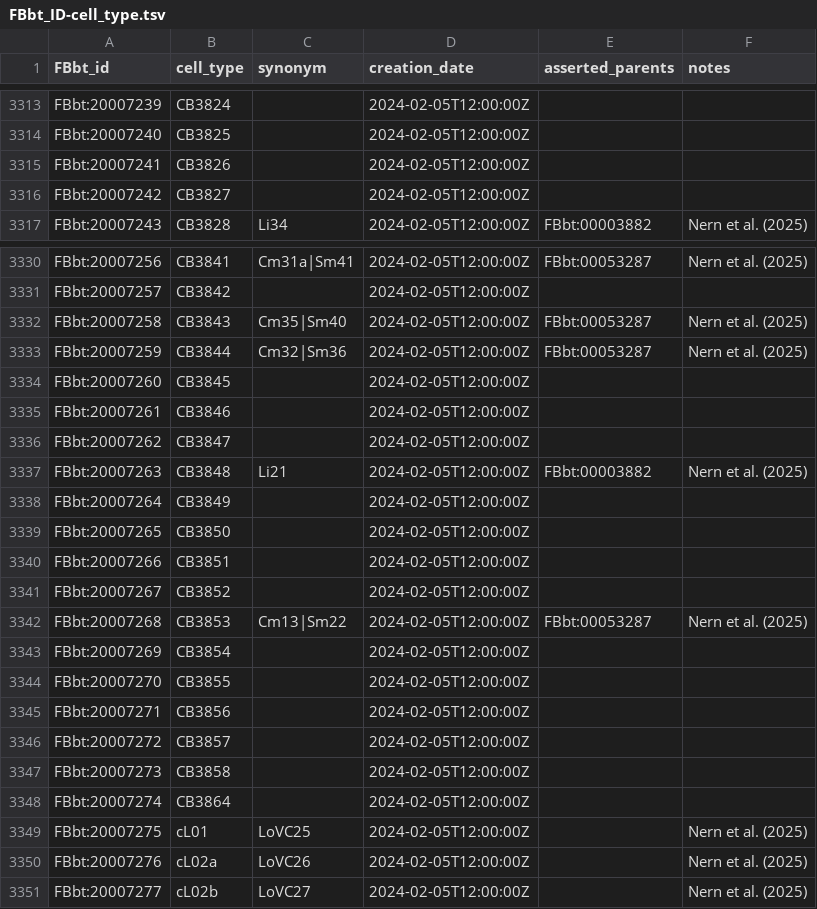
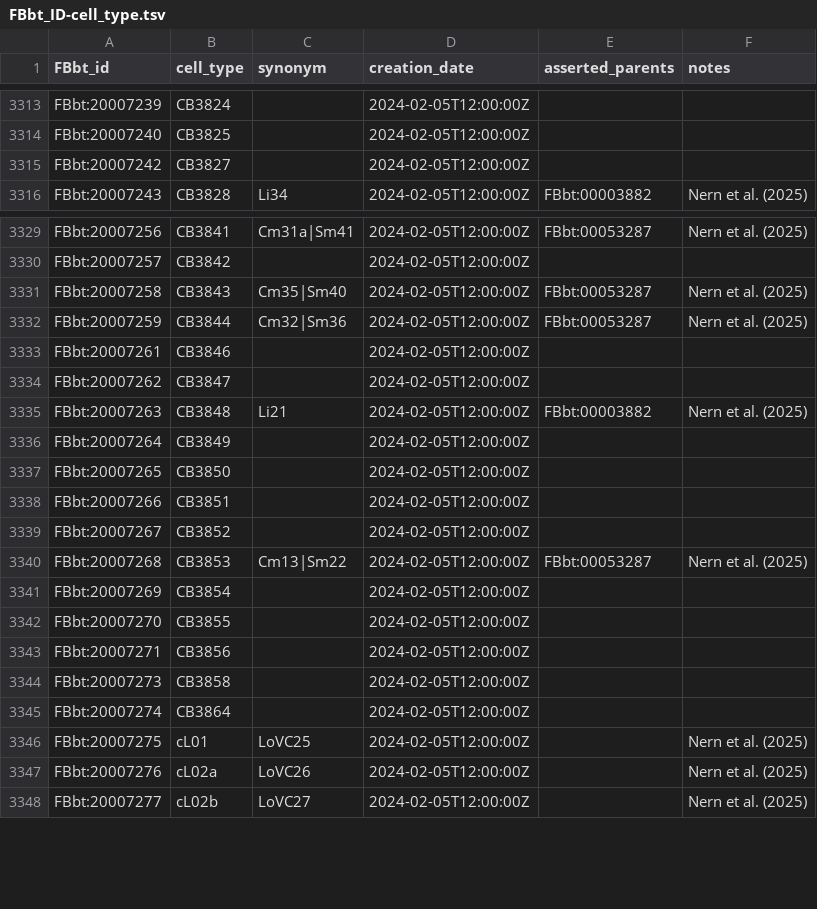
Before and after one commit to FlyBase/drosophila-anatomy-developmental-ontology, a TSV file: src/patterns/robot_template_projects/flywire_neurons/FBbt_ID-cell_type.tsv, drawn as a sheet; only a part is shown, gaps mark what is left out; the diff names each change by its address in the sheet, - before the commit and + after, or states it on an @@ line.

```diff
--- a/src/patterns/robot_template_projects/flywire_neurons/FBbt_ID-cell_type.tsv
+++ b/src/patterns/robot_template_projects/flywire_neurons/FBbt_ID-cell_type.tsv
-row 3315: FBbt:20007241 | CB3826 |  | 2024-02-05T12:00:00Z
-row 3334: FBbt:20007260 | CB3845 |  | 2024-02-05T12:00:00Z
-row 3346: FBbt:20007272 | CB3857 |  | 2024-02-05T12:00:00Z
```
Also changed, not shown: src/ontology/neuron_symbols.tsv, 1 other file.
